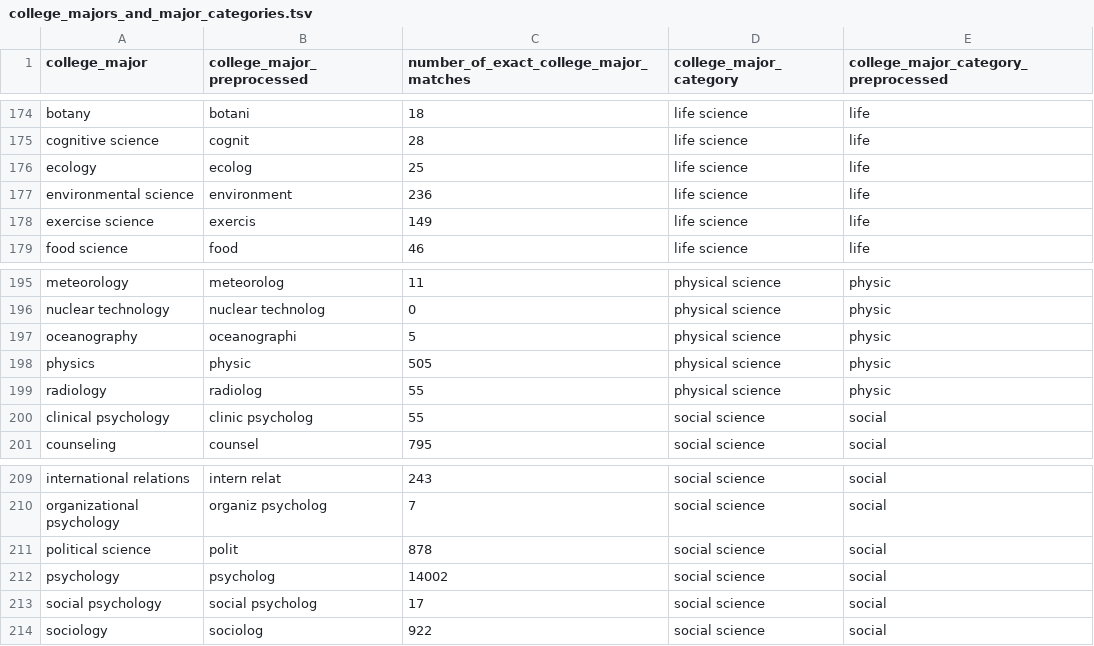
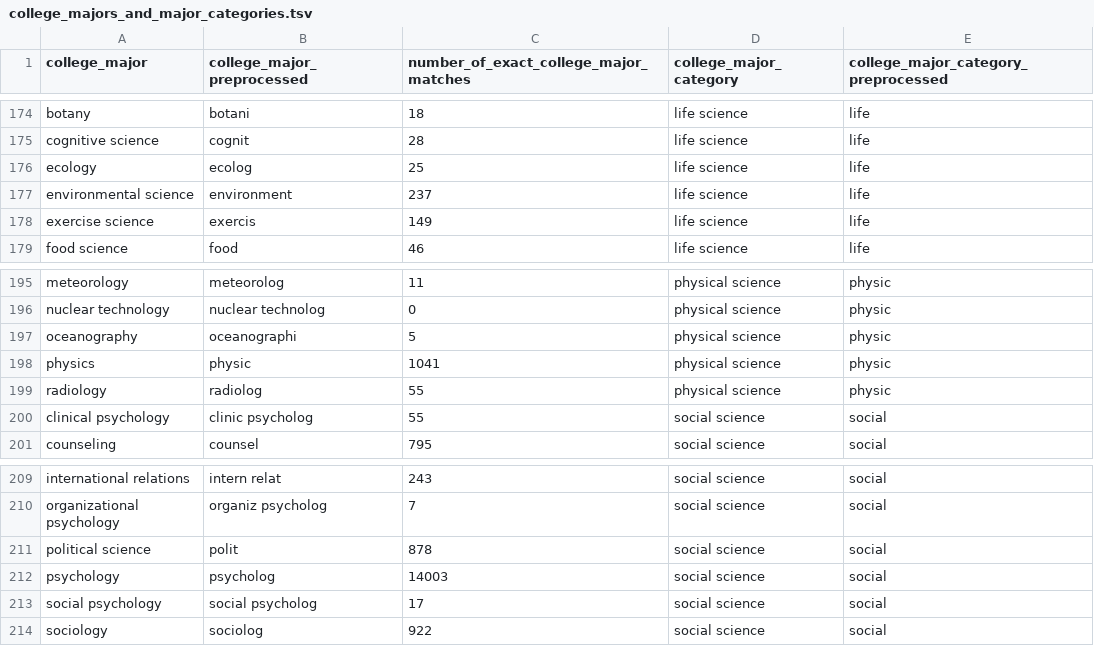
Before and after one commit to brendanmcc02/masters-thesis, a TSV file: datasets/open-psychometrics/filter_data/college_majors_and_major_categories.tsv, drawn as a sheet; only a part is shown, gaps mark what is left out; the diff covers the shown part only.

```diff
--- a/datasets/open-psychometrics/filter_data/college_majors_and_major_categories.tsv
+++ b/datasets/open-psychometrics/filter_data/college_majors_and_major_categories.tsv
@@ -176,3 +176,3 @@ cognitive science	cognit	28	life science	life
 ecology	ecolog	25	life science	life
-environmental science	environment	236	life science	life
+environmental science	environment	237	life science	life
 exercise science	exercis	149	life science	life
@@ -197,3 +197,3 @@ nuclear technology	nuclear technolog	0	physical science	physic
 oceanography	oceanographi	5	physical science	physic
-physics	physic	505	physical science	physic
+physics	physic	1041	physical science	physic
 radiology	radiolog	55	physical science	physic
@@ -211,3 +211,3 @@ organizational psychology	organiz psycholog	7	social science	social
 political science	polit	878	social science	social
-psychology	psycholog	14002	social science	social
+psychology	psycholog	14003	social science	social
 social psychology	social psycholog	17	social science	social
```
Also changed, not shown: 6 edited cells elsewhere in this file, 3 other files.
